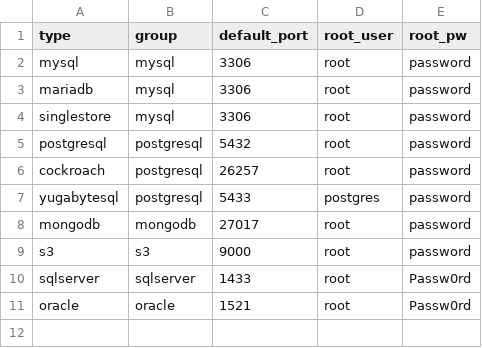
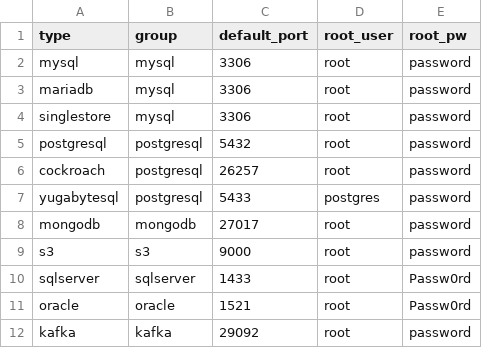
Before and after one commit to arcionlabs/arcion-loadgen, a CSV file: scripts/utils/map.csv, drawn as a sheet; the diff names each change by its address in the sheet, - before the commit and + after, or states it on an @@ line.

Commit message:
add pg to kafka

```diff
--- a/scripts/utils/map.csv
+++ b/scripts/utils/map.csv
+row 12: kafka | kafka | 29092 | root | password
```
Also changed, not shown: 3 other files.
